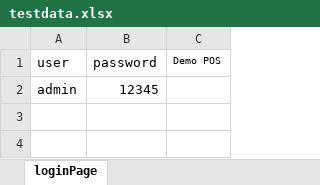
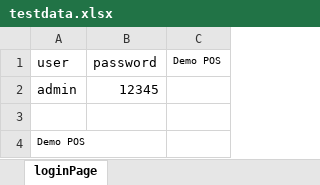
Before and after one commit to bhavana94suresh/Buffalocart, an Excel workbook: src/main/resources/testdata.xlsx, sheet loginPage, drawn as a sheet; values as stored, in another font and other column widths than the file's, no borders; the diff names each change by its address in the sheet, - before the commit and + after, or states it on an @@ line.

```diff
--- a/src/main/resources/testdata.xlsx (sheet loginPage)
+++ b/src/main/resources/testdata.xlsx (sheet loginPage)
+row 3: (empty)
+row 4: Demo POS
```
Also changed, not shown: target/classes/testdata.xlsx, 10 other files.
